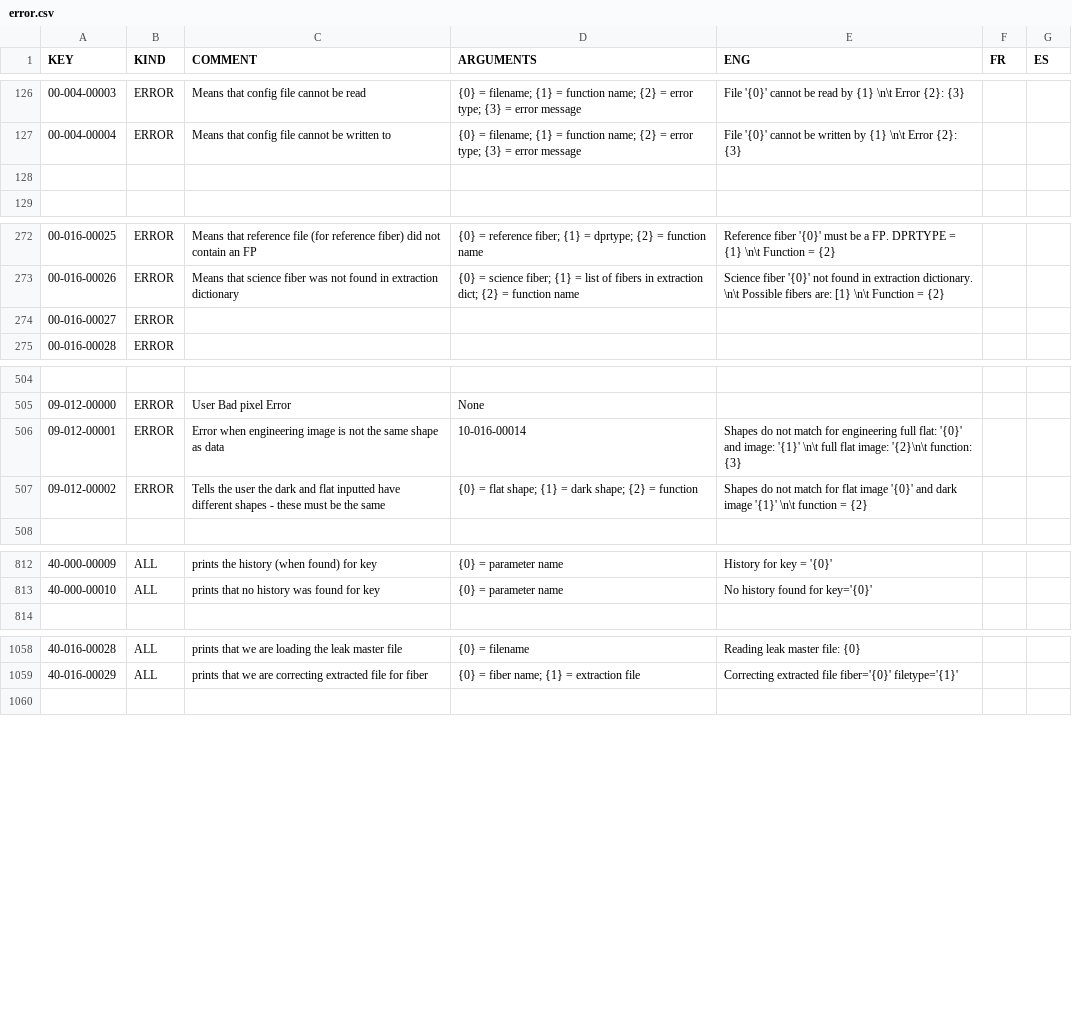
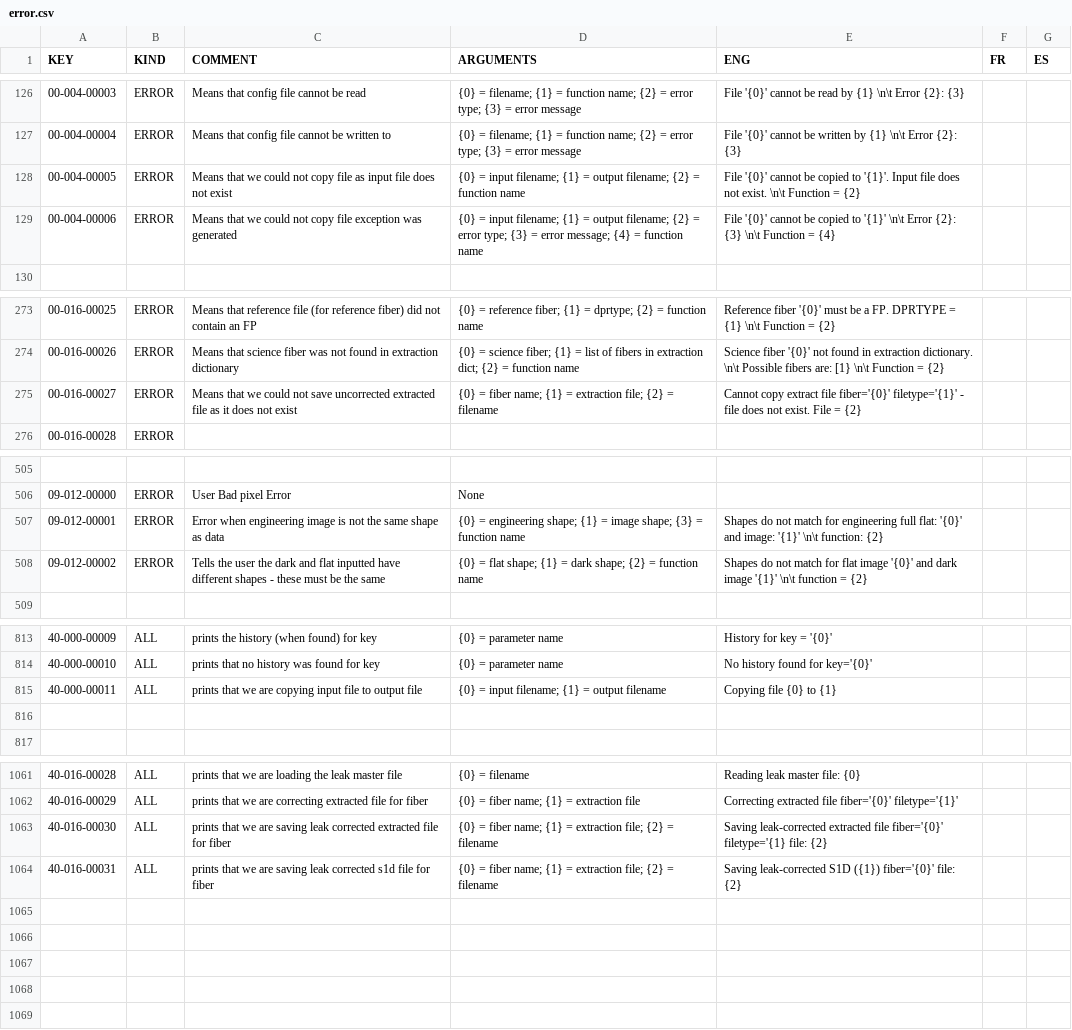
Before and after one commit to njcuk9999/apero-drs, a CSV file: apero/locale/databases/error.csv, drawn as a sheet; only a part is shown, gaps mark what is left out; the diff covers the shown part only.

Commit message:
update language database

```diff
--- a/apero/locale/databases/error.csv
+++ b/apero/locale/databases/error.csv
@@ -127,3 +127,4 @@
 "00-004-00004","ERROR","Means that config file cannot be written to","{0} = filename; {1} = function name; {2} = error type; {3} = error message","File '{0}' cannot be written by {1} \n\t Error {2}: {3}","",""
-"","","","","","",""
+"00-004-00005","ERROR","Means that we could not copy file as input file does not exist","{0} = input filename; {1} = output filename; {2} = function name","File '{0}' cannot be copied to '{1}'. Input file does not exist. \n\t Function = {2}","",""
+"00-004-00006","ERROR","Means that we could not copy file exception was generated","{0} = input filename; {1} = output filename; {2} = error type; {3} = error message; {4} = function name","File '{0}' cannot be copied to '{1}' \n\t Error {2}: {3} \n\t Function = {4}","",""
 "","","","","","",""
@@ -273,3 +274,3 @@
 "00-016-00026","ERROR","Means that science fiber was not found in extraction dictionary","{0} = science fiber; {1} = list of fibers in extraction dict; {2} = function name","Science fiber '{0}' not found in extraction dictionary. \n\t Possible fibers are: [1} \n\t Function = {2}","",""
-"00-016-00027","ERROR","","","","",""
+"00-016-00027","ERROR","Means that we could not save uncorrected extracted file as it does not exist","{0} = fiber name; {1} = extraction file; {2} = filename","Cannot copy extract file fiber='{0}' filetype='{1}' - file does not exist. File = {2}","",""
 "00-016-00028","ERROR","","","","",""
@@ -505,4 +506,4 @@
 "09-012-00000","ERROR","User Bad pixel Error","None","","",""
-"09-012-00001","ERROR","Error when engineering image is not the same shape as data","10-016-00014","Shapes do not match for engineering full flat: '{0}' and image: '{1}' \n\t full flat image: '{2}\n\t function: {3}","",""
-"09-012-00002","ERROR","Tells the user the dark and flat inputted have different shapes - these must be the same","{0} = flat shape; {1} = dark shape; {2} = function","Shapes do not match for flat image '{0}' and dark image '{1}' \n\t function = {2}","",""
+"09-012-00001","ERROR","Error when engineering image is not the same shape as data","{0} = engineering shape; {1} = image shape; {3} = function name","Shapes do not match for engineering full flat: '{0}' and image: '{1}' \n\t function: {2}","",""
+"09-012-00002","ERROR","Tells the user the dark and flat inputted have different shapes - these must be the same","{0} = flat shape; {1} = dark shape; {2} = function name","Shapes do not match for flat image '{0}' and dark image '{1}' \n\t function = {2}","",""
 "","","","","","",""
@@ -813,2 +814,4 @@
 "40-000-00010","ALL","prints that no history was found for key","{0} = parameter name","No history found for key='{0}'","",""
+"40-000-00011","ALL","prints that we are copying input file to output file","{0} = input filename; {1} = output filename","Copying file {0} to {1}","",""
+"","","","","","",""
 "","","","","","",""
@@ -1059,2 +1062,8 @@
 "40-016-00029","ALL","prints that we are correcting extracted file for fiber","{0} = fiber name; {1} = extraction file","Correcting extracted file fiber='{0}' filetype='{1}'","",""
+"40-016-00030","ALL","prints that we are saving leak corrected extracted file for fiber","{0} = fiber name; {1} = extraction file; {2} = filename","Saving leak-corrected extracted file fiber='{0}' filetype='{1} file: {2}","",""
+"40-016-00031","ALL","prints that we are saving leak corrected s1d file for fiber","{0} = fiber name; {1} = extraction file; {2} = filename","Saving leak-corrected S1D ({1}) fiber='{0}' file: {2}","",""
+"","","","","","",""
+"","","","","","",""
+"","","","","","",""
+"","","","","","",""
 "","","","","","",""
```
Also changed, not shown: 2 edited cells elsewhere in this file, 2 other files.
